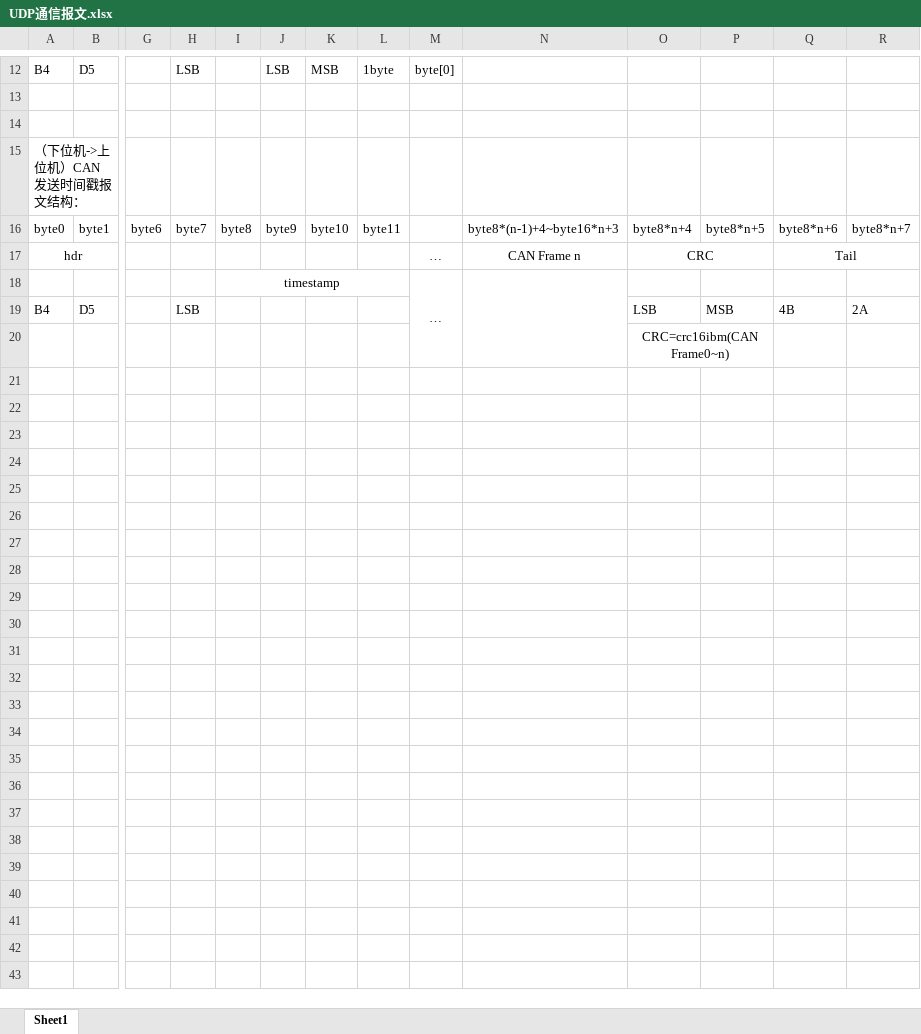
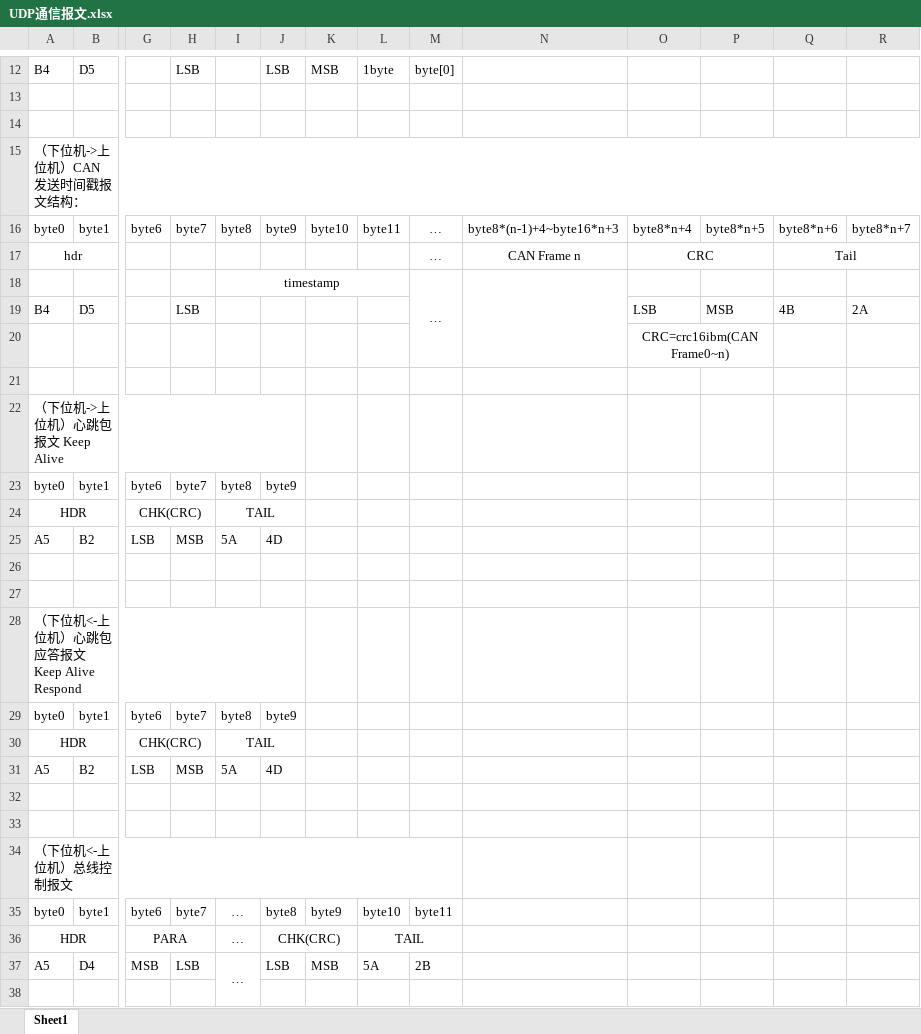
Before and after one commit to YukimuraChieri/RPi_CAN_Analyzer, an Excel workbook: doc/UDP通信报文.xlsx, sheet Sheet1, drawn as a sheet; only a part is shown, gaps mark what is left out; values as stored, in another font and other column widths than the file's, no borders; rows hold the shown columns only; the diff covers the shown part only; the diff names each change by its address in the sheet, - before the commit and + after, or states it on an @@ line.

```diff
--- a/doc/UDP通信报文.xlsx (sheet Sheet1)
+++ b/doc/UDP通信报文.xlsx (sheet Sheet1)
+A15:R15 merged
-M16: (empty)
+M16: …
+row 21: (empty)
+row 22: （下位机->上位机）心跳包报文 Keep Alive
+row 23: byte0 | byte1 | byte6 | byte7 | byte8 | byte9
+row 24: HDR |  | CHK(CRC) |  | TAIL
+row 25: A5 | B2 | LSB | MSB | 5A | 4D
+row 26: (empty)
+row 27: (empty)
+row 28: （下位机<-上位机）心跳包应答报文 Keep Alive Respond
+row 29: byte0 | byte1 | byte6 | byte7 | byte8 | byte9
+row 30: HDR |  | CHK(CRC) |  | TAIL
+row 31: A5 | B2 | LSB | MSB | 5A | 4D
+row 32: (empty)
+row 33: (empty)
+row 34: （下位机<-上位机）总线控制报文
+row 35: byte0 | byte1 | byte6 | byte7 | … | byte8 | byte9 | byte10 | byte11
+row 36: HDR |  | PARA |  | … | CHK(CRC) |  | TAIL
+row 37: A5 | D4 | MSB | LSB | … | LSB | MSB | 5A | 2B
+row 38: (empty)
```
Also changed, not shown: 2 edited cells and merged cells elsewhere in this sheet, 1 other file.
